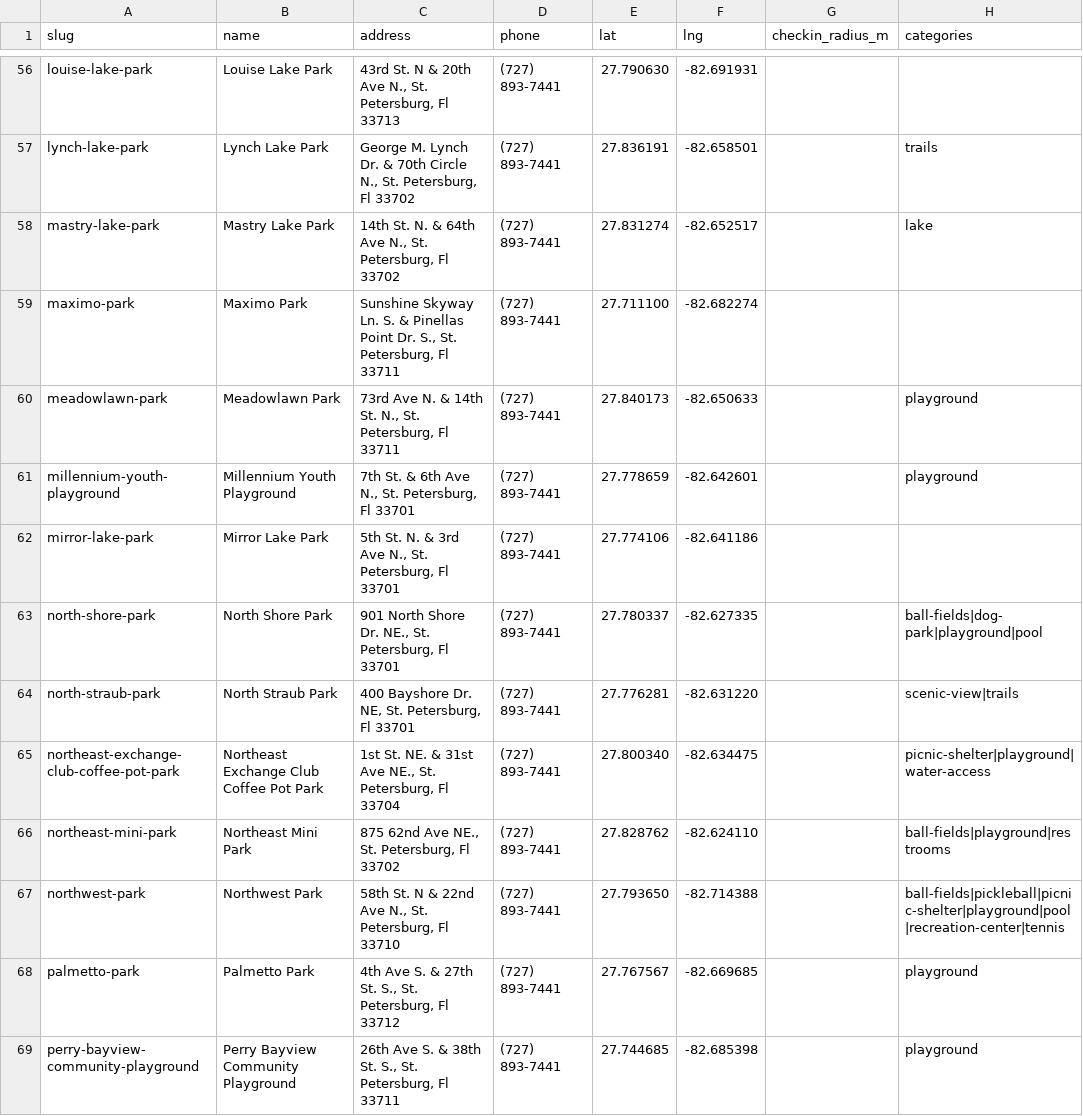
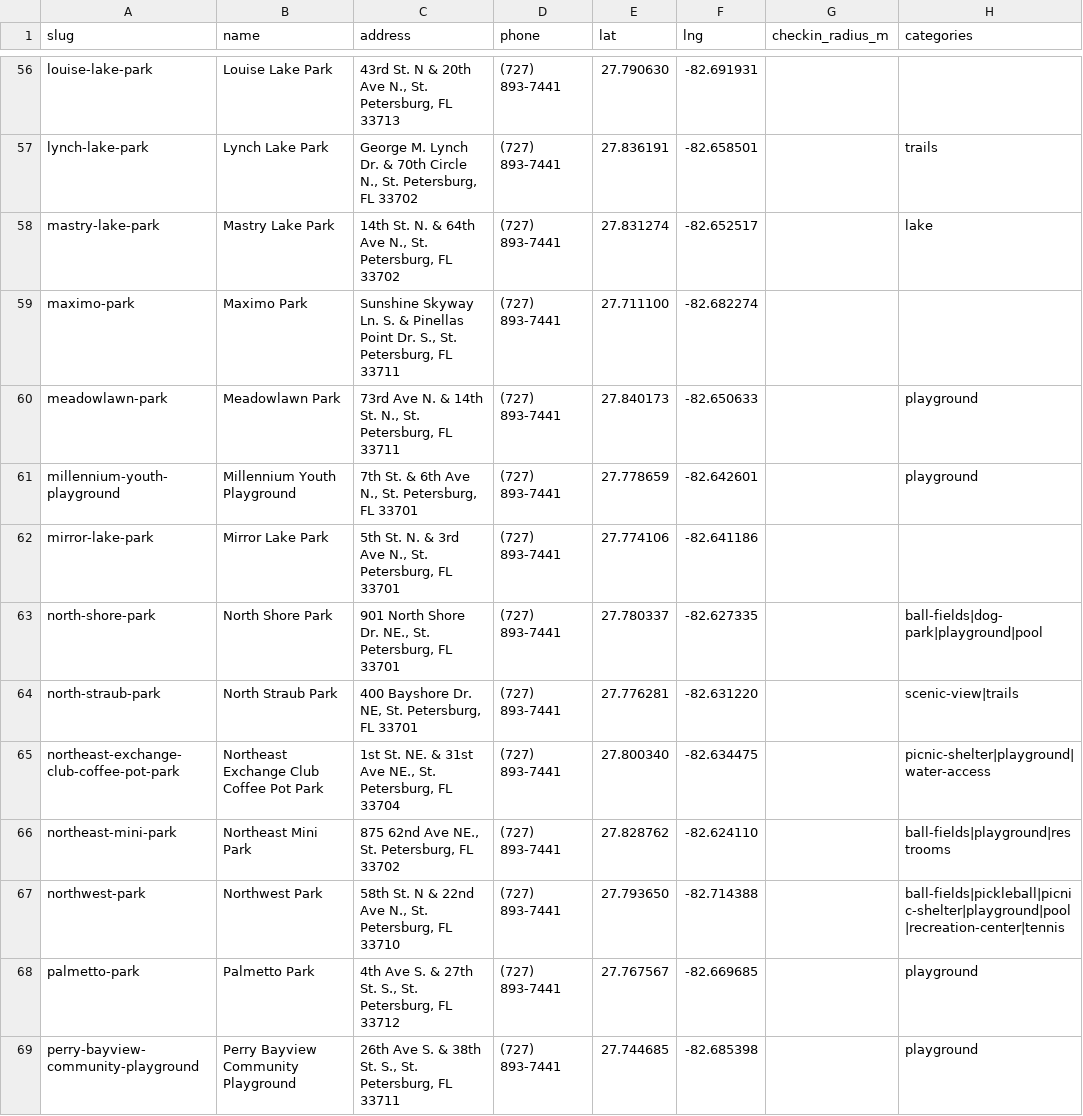
Before and after one commit to Dzuy4BigSea/parks-passport, a CSV file: seed/parks.csv, drawn as a sheet; only a part is shown, gaps mark what is left out; the diff covers the shown part only; the diff names each change by its address in the sheet, - before the commit and + after, or states it on an @@ line.

```diff
--- a/seed/parks.csv
+++ b/seed/parks.csv
-C56 (address): …St. Petersburg, Fl 33713
+C56 (address): …St. Petersburg, FL 33713
-C57 (address): …St. Petersburg, Fl 33702
+C57 (address): …St. Petersburg, FL 33702
-C58 (address): …St. Petersburg, Fl 33702
+C58 (address): …St. Petersburg, FL 33702
-C59 (address): …St. Petersburg, Fl 33711
+C59 (address): …St. Petersburg, FL 33711
-C60 (address): …St. Petersburg, Fl 33711
+C60 (address): …St. Petersburg, FL 33711
-C61 (address): …St. Petersburg, Fl 33701
+C61 (address): …St. Petersburg, FL 33701
-C62 (address): …St. Petersburg, Fl 33701
+C62 (address): …St. Petersburg, FL 33701
-C63 (address): …St. Petersburg, Fl 33701
+C63 (address): …St. Petersburg, FL 33701
-C64 (address): 400 Bayshore Dr. NE, St. Petersburg, Fl 33701
+C64 (address): 400 Bayshore Dr. NE, St. Petersburg, FL 33701
-C65 (address): …St. Petersburg, Fl 33704
+C65 (address): …St. Petersburg, FL 33704
-C66 (address): 875 62nd Ave NE., St. Petersburg, Fl 33702
+C66 (address): 875 62nd Ave NE., St. Petersburg, FL 33702
-C67 (address): …St. Petersburg, Fl 33710
+C67 (address): …St. Petersburg, FL 33710
-C68 (address): …St. Petersburg, Fl 33712
+C68 (address): …St. Petersburg, FL 33712
-C69 (address): …St. Petersburg, Fl 33711
+C69 (address): …St. Petersburg, FL 33711
```
Also changed, not shown: 88 edited cells elsewhere in this file, 24 other files.
